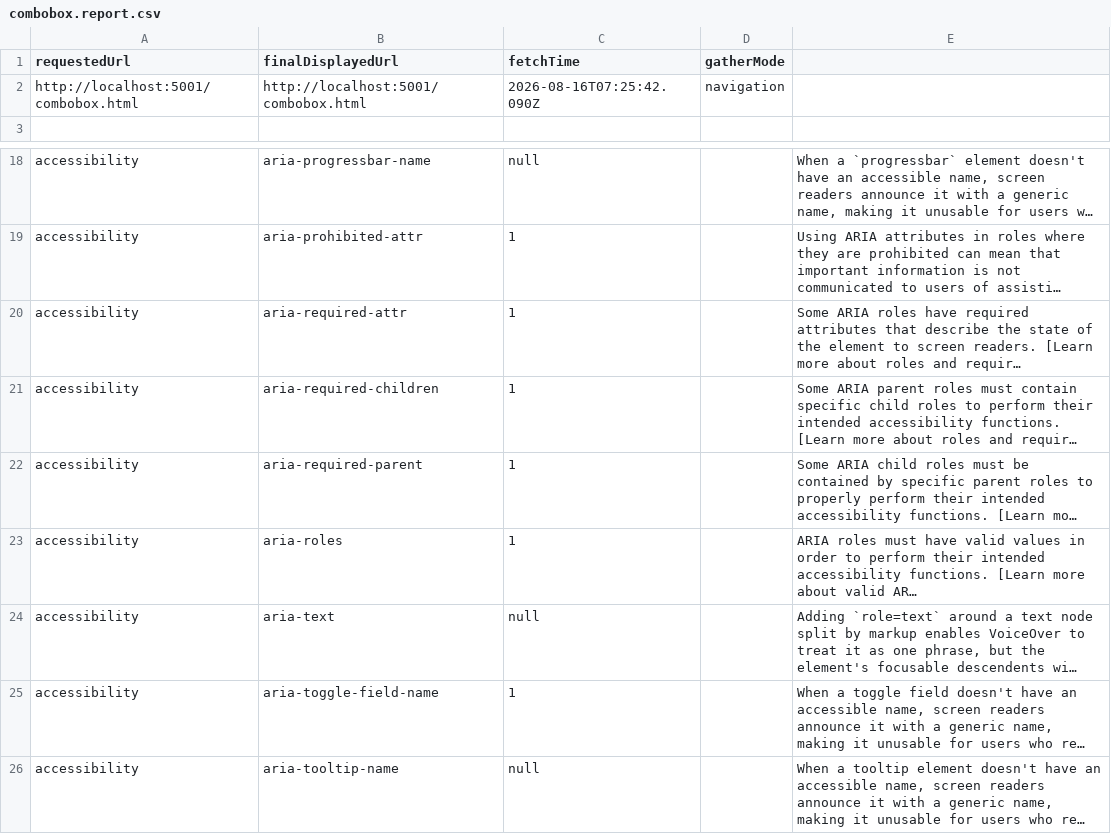
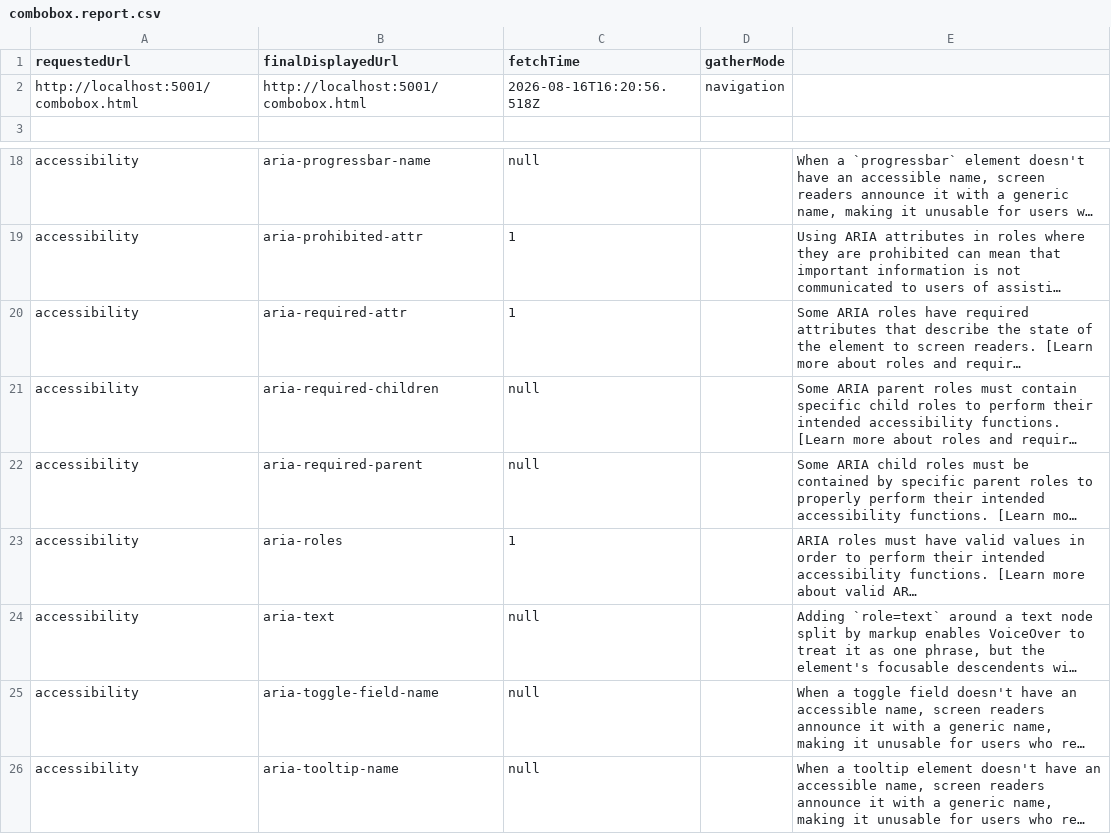
Before and after one commit to SIMON-5000/apg-wc-test, a CSV file: test-results/lighthouse/combobox.report.csv, drawn as a sheet; only a part is shown, gaps mark what is left out; long unchanged cells end in …; the diff names each change by its address in the sheet, - before the commit and + after, or states it on an @@ line.

```diff
--- a/test-results/lighthouse/combobox.report.csv
+++ b/test-results/lighthouse/combobox.report.csv
-C2 (fetchTime): 2026-08-16T07:25:42.090Z
+C2 (fetchTime): 2026-08-16T16:20:56.518Z
-C21:C22 (fetchTime): 1
+C21:C22 (fetchTime): null
-C25 (fetchTime): 1
+C25 (fetchTime): null
```
Also changed, not shown: 5 other files.
